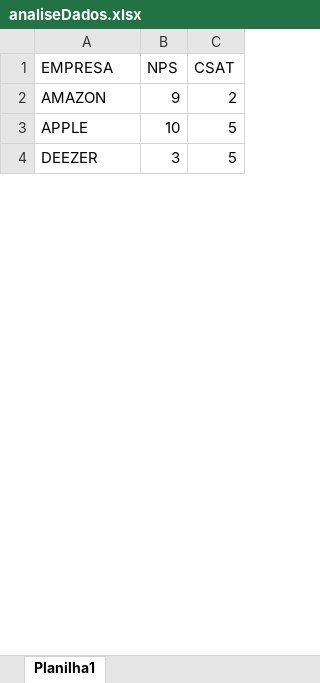
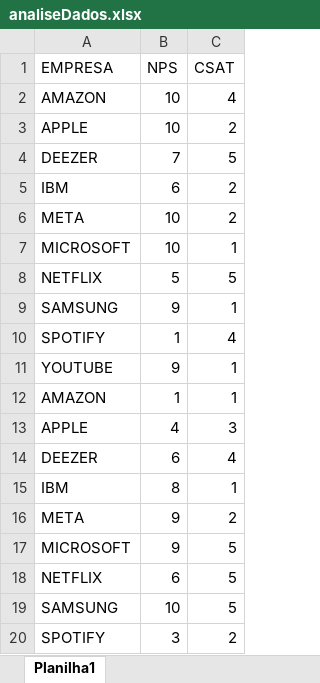
Before and after one commit to yuriifreire/analiseNPS, an Excel workbook: analiseDados.xlsx, sheet Planilha1, drawn as a sheet; only a part is shown; values as stored, in another font and other column widths than the file's, no cell formats; the diff covers the shown part only; the diff names each change by its address in the sheet, - before the commit and + after, or states it on an @@ line.

Commit message:
aumentando a quantidade de respostas

```diff
--- a/analiseDados.xlsx (sheet Planilha1)
+++ b/analiseDados.xlsx (sheet Planilha1)
-B2 (NPS): 9
+B2 (NPS): 10
-C2 (CSAT): 2
+C2 (CSAT): 4
-C3 (CSAT): 5
+C3 (CSAT): 2
-B4 (NPS): 3
+B4 (NPS): 7
+row 5: IBM | 6 | 2
+row 6: META | 10 | 2
+row 7: MICROSOFT | 10 | 1
+row 8: NETFLIX | 5 | 5
+row 9: SAMSUNG | 9 | 1
+row 10: SPOTIFY | 1 | 4
+row 11: YOUTUBE | 9 | 1
+row 12: AMAZON | 1 | 1
+row 13: APPLE | 4 | 3
+row 14: DEEZER | 6 | 4
+row 15: IBM | 8 | 1
+row 16: META | 9 | 2
+row 17: MICROSOFT | 9 | 5
+row 18: NETFLIX | 6 | 5
+row 19: SAMSUNG | 10 | 5
+row 20: SPOTIFY | 3 | 2
```
Also changed, not shown: 194 added rows and 29 edited cells elsewhere in this sheet, cell formats.
